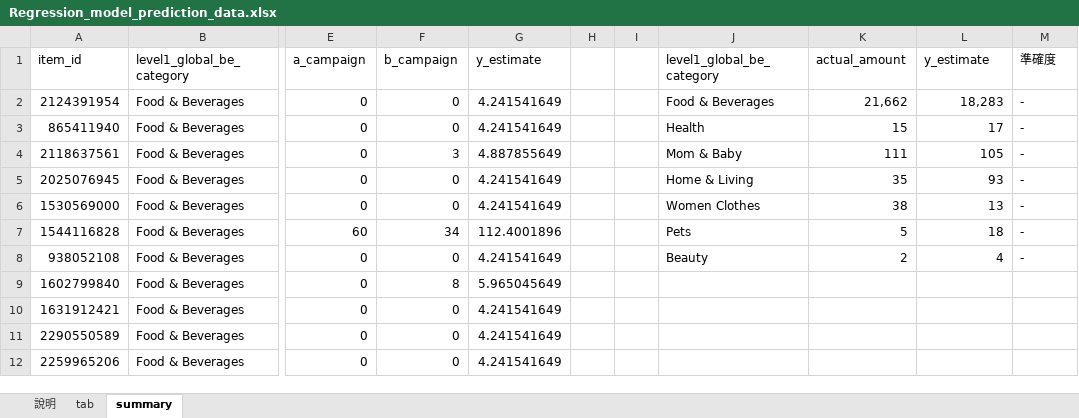
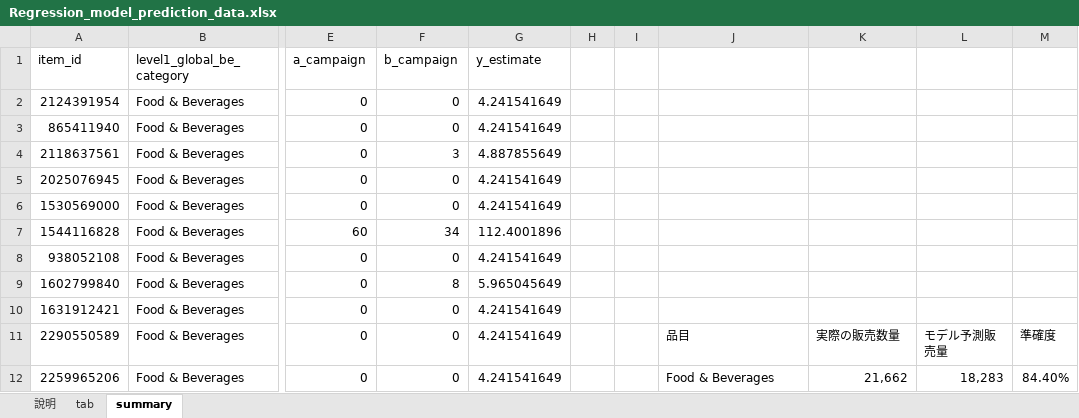
Before and after one commit to yoshisen/data-science-example, an Excel workbook: 販売予測/Regression_model_prediction_data.xlsx, sheet summary, drawn as a sheet; only a part is shown, gaps mark what is left out; values as stored, in another font and other column widths than the file's, no borders; the diff covers the shown part only; the diff names each change by its address in the sheet, - before the commit and + after, or states it on an @@ line.

```diff
--- a/販売予測/Regression_model_prediction_data.xlsx (sheet summary)
+++ b/販売予測/Regression_model_prediction_data.xlsx (sheet summary)
-J1: level1_global_be_category
+J1: (empty)
-K1: actual_amount
+K1: (empty)
-L1: y_estimate
+L1: (empty)
-M1: 準確度
+M1: (empty)
-J2: Food & Beverages
+J2: (empty)
-K2: 21,662
+K2: (empty)
-L2: 18,283
+L2: (empty)
-M2:M8: -
+M2:M8: (empty)
-J3: Health
+J3: (empty)
-K3: 15
+K3: (empty)
-L3: 17
+L3: (empty)
-J4: Mom & Baby
+J4: (empty)
-K4: 111
+K4: (empty)
-L4: 105
+L4: (empty)
-J5: Home & Living
+J5: (empty)
-K5: 35
+K5: (empty)
-L5: 93
+L5: (empty)
-J6: Women Clothes
+J6: (empty)
-K6: 38
+K6: (empty)
-L6: 13
+L6: (empty)
-J7: Pets
+J7: (empty)
-K7: 5
+K7: (empty)
-L7: 18
+L7: (empty)
-J8: Beauty
+J8: (empty)
-K8: 2
+K8: (empty)
-L8: 4
+L8: (empty)
-J11: (empty)
+J11: 品目
-K11: (empty)
+K11: 実際の販売数量
-L11: (empty)
+L11: モデル予測販売量
-M11: (empty)
+M11: 準確度
-J12: (empty)
+J12: Food & Beverages
-K12: (empty)
+K12: 21,662
-L12: (empty)
+L12: 18,283
-M12: (empty)
+M12: 84.40%
```
Also changed, not shown: 32 edited cells and cell formats elsewhere in this sheet, 1 other file.
